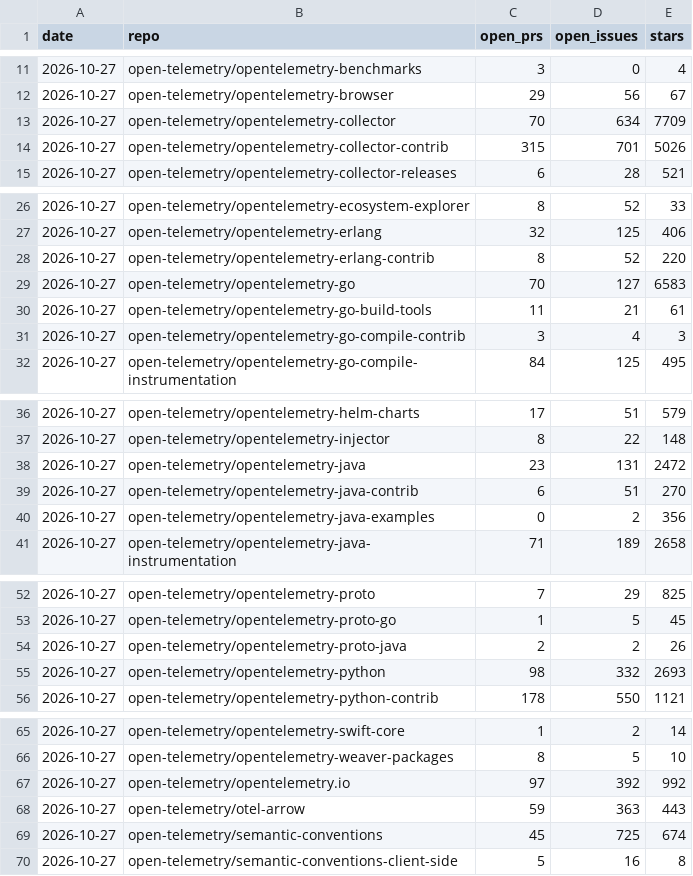
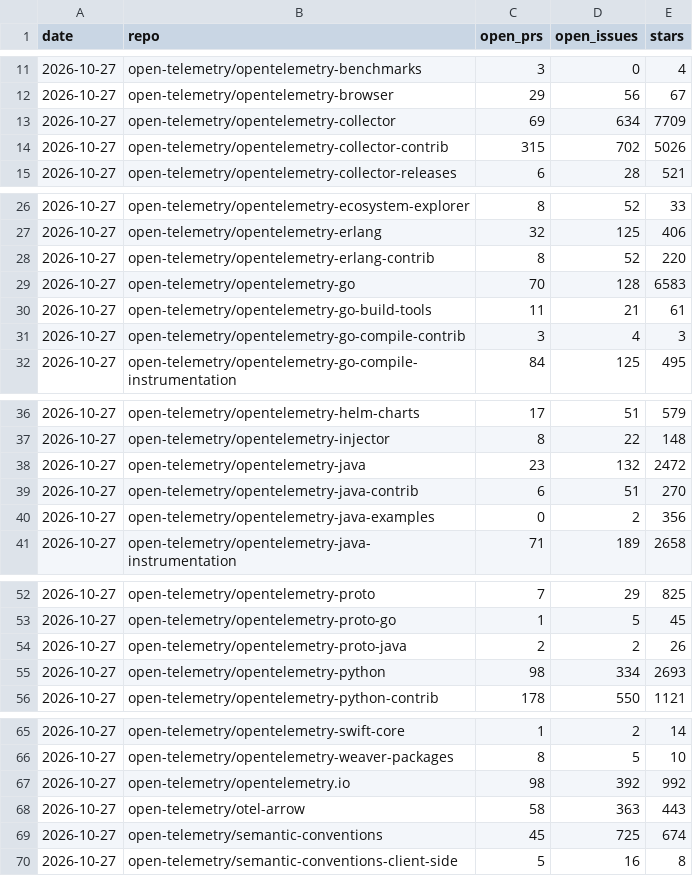
Before and after one commit to Abhimanyu9988/otel-whos-who, a CSV file: data/activity/daily.csv, drawn as a sheet; only a part is shown, gaps mark what is left out.

```diff
--- a/data/activity/daily.csv
+++ b/data/activity/daily.csv
@@ -12,4 +12,4 @@ date,repo,open_prs,open_issues,stars
 2026-10-27,open-telemetry/opentelemetry-browser,29,56,67
-2026-10-27,open-telemetry/opentelemetry-collector,70,634,7709
-2026-10-27,open-telemetry/opentelemetry-collector-contrib,315,701,5026
+2026-10-27,open-telemetry/opentelemetry-collector,69,634,7709
+2026-10-27,open-telemetry/opentelemetry-collector-contrib,315,702,5026
 2026-10-27,open-telemetry/opentelemetry-collector-releases,6,28,521
@@ -28,3 +28,3 @@ date,repo,open_prs,open_issues,stars
 2026-10-27,open-telemetry/opentelemetry-erlang-contrib,8,52,220
-2026-10-27,open-telemetry/opentelemetry-go,70,127,6583
+2026-10-27,open-telemetry/opentelemetry-go,70,128,6583
 2026-10-27,open-telemetry/opentelemetry-go-build-tools,11,21,61
@@ -37,3 +37,3 @@ date,repo,open_prs,open_issues,stars
 2026-10-27,open-telemetry/opentelemetry-injector,8,22,148
-2026-10-27,open-telemetry/opentelemetry-java,23,131,2472
+2026-10-27,open-telemetry/opentelemetry-java,23,132,2472
 2026-10-27,open-telemetry/opentelemetry-java-contrib,6,51,270
@@ -54,3 +54,3 @@ date,repo,open_prs,open_issues,stars
 2026-10-27,open-telemetry/opentelemetry-proto-java,2,2,26
-2026-10-27,open-telemetry/opentelemetry-python,98,332,2693
+2026-10-27,open-telemetry/opentelemetry-python,98,334,2693
 2026-10-27,open-telemetry/opentelemetry-python-contrib,178,550,1121
@@ -66,4 +66,4 @@ date,repo,open_prs,open_issues,stars
 2026-10-27,open-telemetry/opentelemetry-weaver-packages,8,5,10
-2026-10-27,open-telemetry/opentelemetry.io,97,392,992
-2026-10-27,open-telemetry/otel-arrow,59,363,443
+2026-10-27,open-telemetry/opentelemetry.io,98,392,992
+2026-10-27,open-telemetry/otel-arrow,58,363,443
 2026-10-27,open-telemetry/semantic-conventions,45,725,674
```
Also changed, not shown: data/activity/components.csv, data/activity/components_daily.csv, 3 other files.
